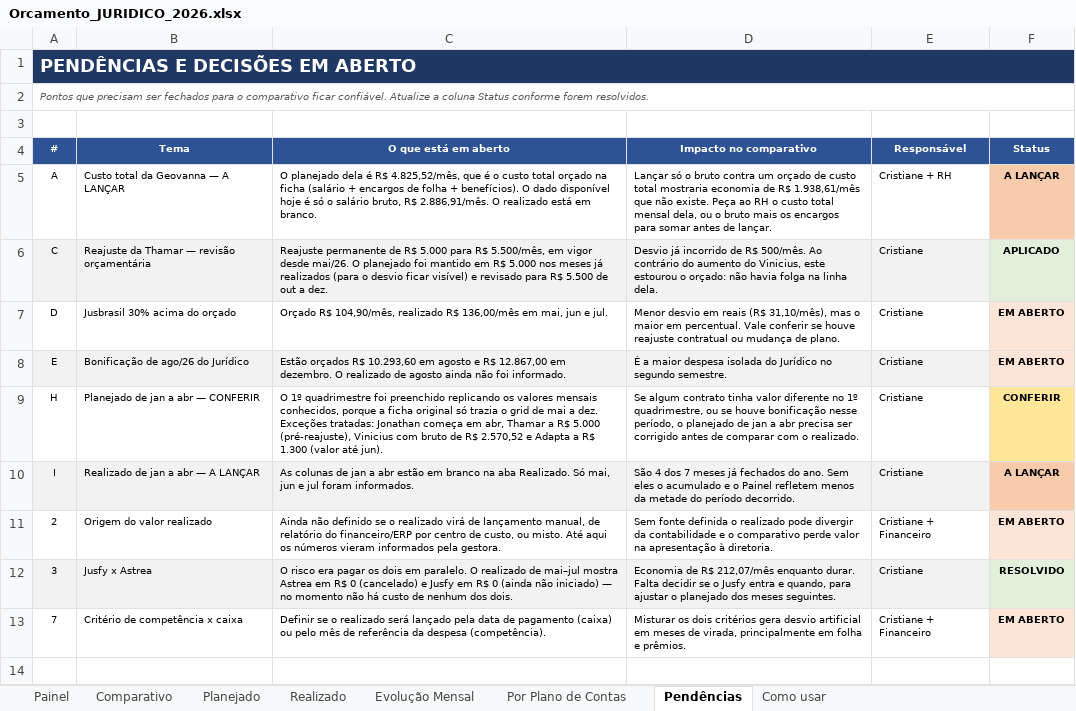
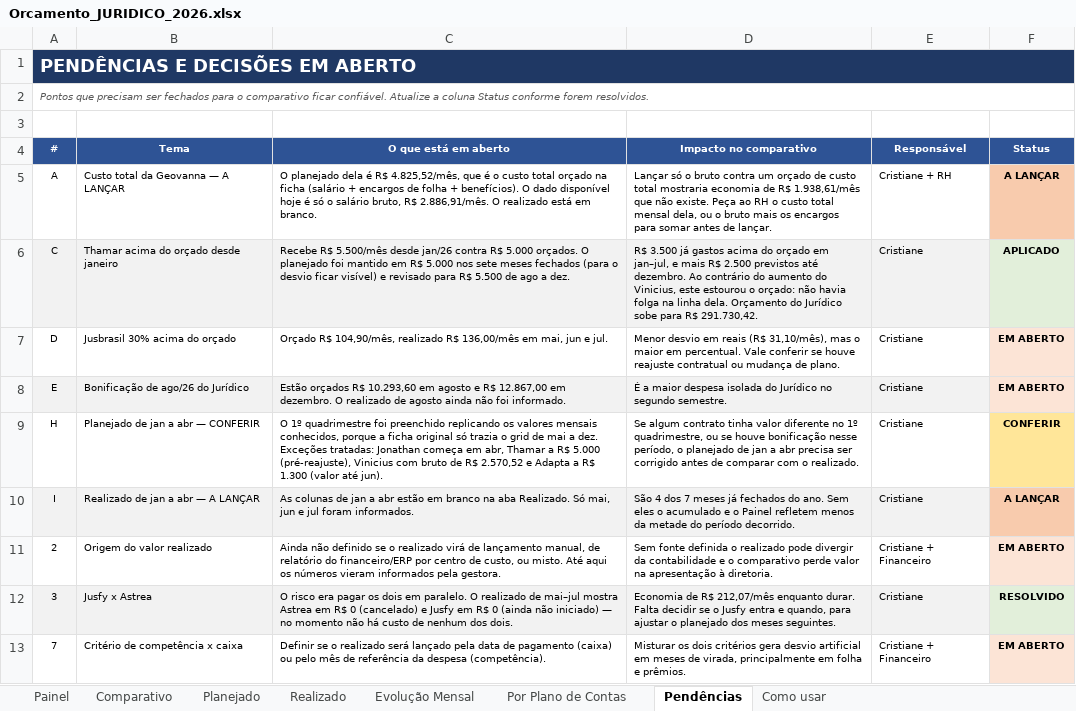
Before and after one commit to criscrabelo/Comit-, an Excel workbook: orcamento/Orcamento_JURIDICO_2026.xlsx, sheet Pendências, drawn as a sheet; values as stored, in another font and other column widths than the file's, no borders; the diff names each change by its address in the sheet, - before the commit and + after, or states it on an @@ line.

```diff
--- a/orcamento/Orcamento_JURIDICO_2026.xlsx (sheet Pendências)
+++ b/orcamento/Orcamento_JURIDICO_2026.xlsx (sheet Pendências)
-B6 (Tema): Reajuste da Thamar — revisão orçamentária
+B6 (Tema): Thamar acima do orçado desde janeiro
-C6 (O que está em aberto): Reajuste permanente de R$ 5.000 para R$ 5.500/mês, em vigor desde mai/26. O planejado foi mantido em R$ 5.000 nos meses já realizados (para o desvio ficar visível) e revisado para R$ 5.500 de out a dez.
+C6 (O que está em aberto): Recebe R$ 5.500/mês desde jan/26 contra R$ 5.000 orçados. O planejado foi mantido em R$ 5.000 nos sete meses fechados (para o desvio ficar visível) e revisado para R$ 5.500 de ago a dez.
-D6 (Impacto no comparativo): Desvio já incorrido de R$ 500/mês. Ao contrário do aumento do Vinicius, este estourou o orçado: não havia folga na linha dela.
+D6 (Impacto no comparativo): R$ 3.500 já gastos acima do orçado em jan–jul, e mais R$ 2.500 previstos até dezembro. Ao contrário do aumento do Vinicius, este estourou o orçado: não havia folga na linha dela. Orçamento do Jurídico sobe para R$ 291.730,42.
```
Also changed, not shown: sheet Planejado, orcamento/Orcamento_Planejado_x_Realizado_2026.xlsx, orcamento/Orcamento_TI_2026.xlsx, 1 other file.
